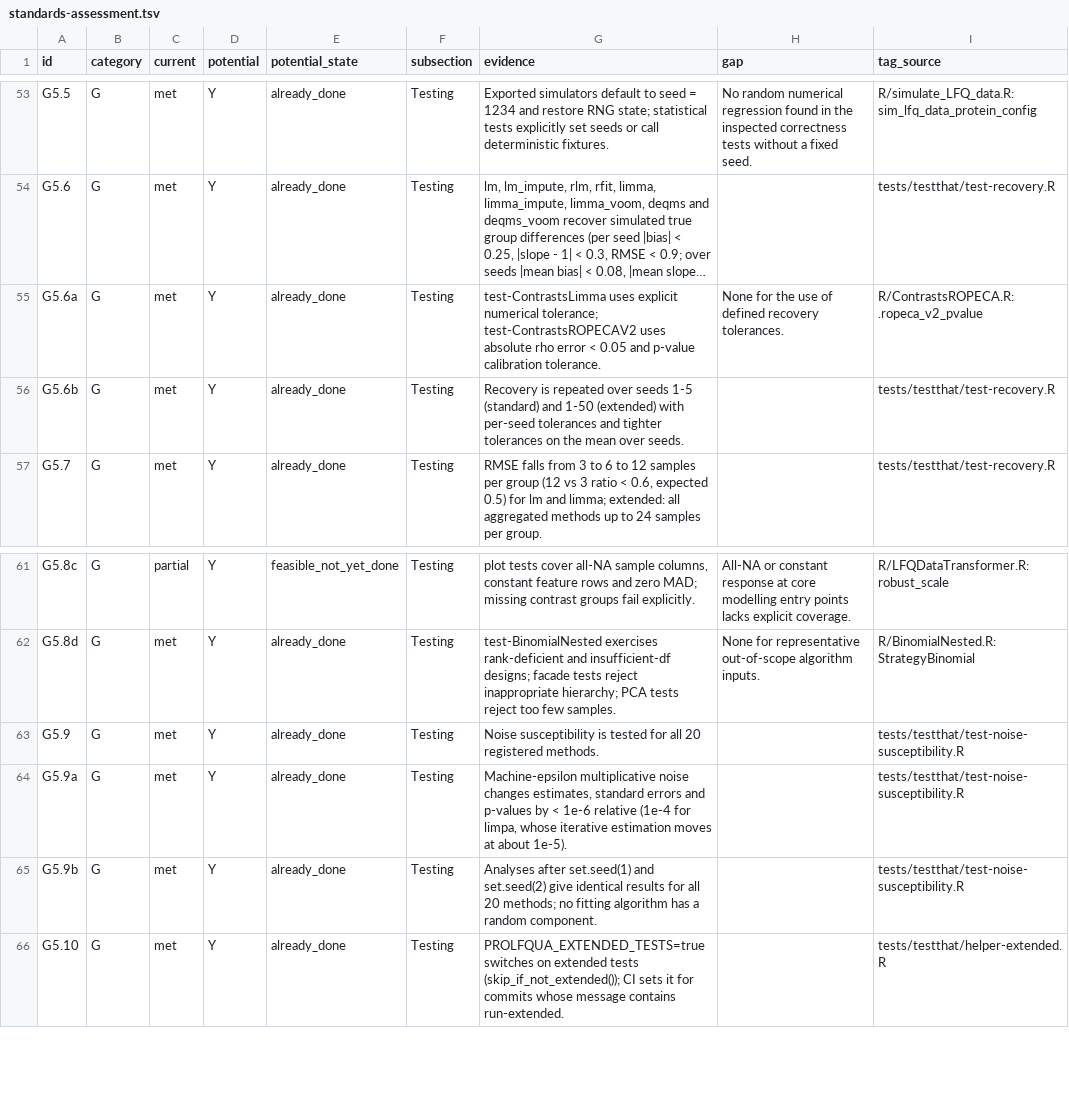
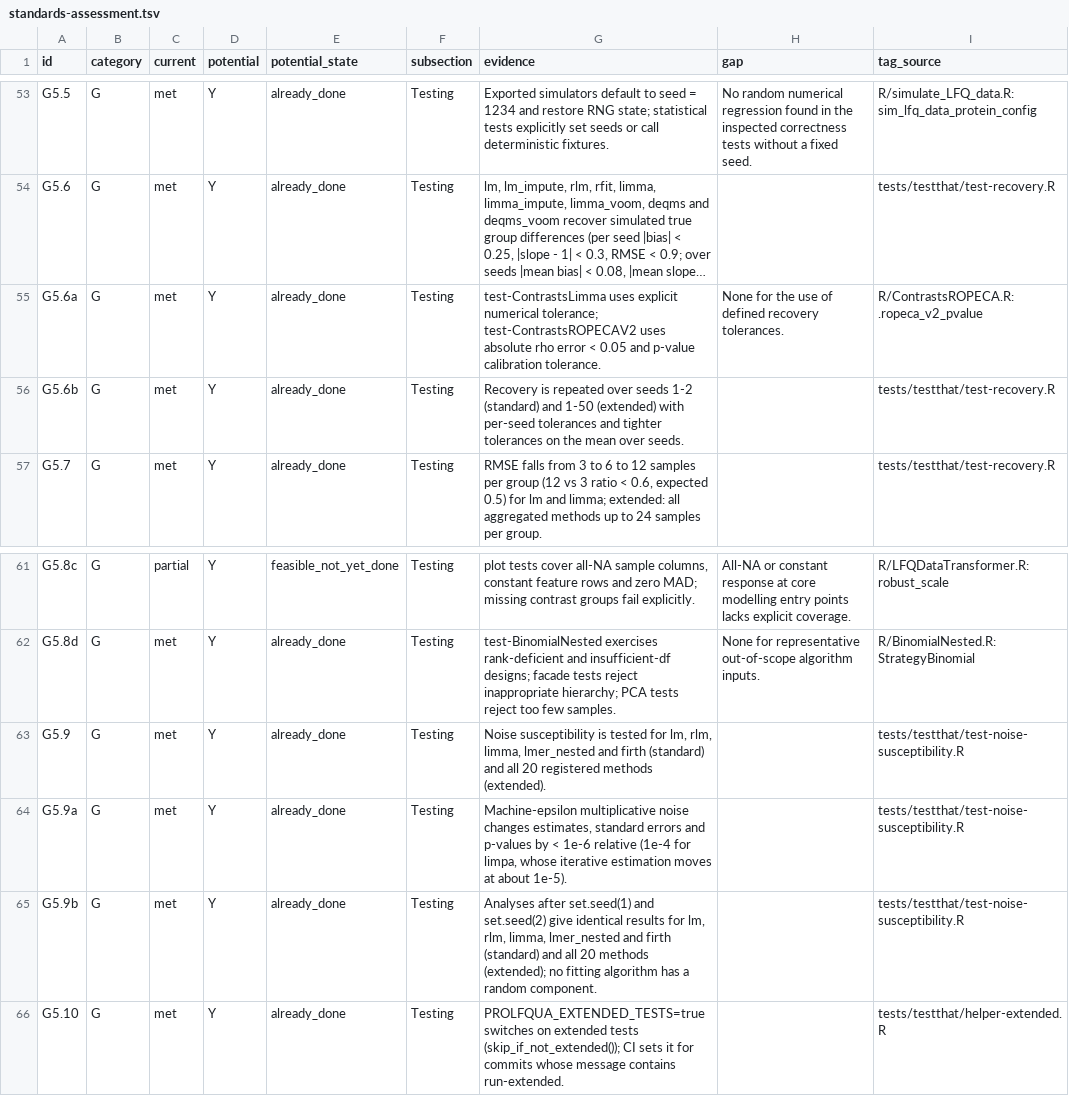
Before and after one commit to fgcz/prolfqua, a TSV file: srr/standards-assessment.tsv, drawn as a sheet; only a part is shown, gaps mark what is left out; long unchanged cells end in …; the diff names each change by its address in the sheet, - before the commit and + after, or states it on an @@ line.

Commit message:
Keep vignette code runnable under R CMD check and shorten standard statistical tests
- Factory figure chunks are excluded from tangled vignette code, so R CMD check --no-build-vignettes passes
- TransformingLFQData vignette ends with sessionInfo() (BiocCheck note)
- Standard suite: parameter recovery over 2 seeds (50 extended); noise susceptibility for lm, rlm, limma, lmer_nested and firth (all 20 methods extended)

Assisted-by: AI coding agent

```diff
--- a/srr/standards-assessment.tsv
+++ b/srr/standards-assessment.tsv
-G56 (evidence): …over seeds 1-5 (standard) and…
+G56 (evidence): …over seeds 1-2 (standard) and…
-G63 (evidence): …tested for all 20 registered methods.
+G63 (evidence): …tested for lm, rlm, limma, lmer_nested and firth (standard) and all 20 registered methods (extended).
-G65 (evidence): …results for all 20 methods; no fitting…
+G65 (evidence): …results for lm, rlm, limma, lmer_nested and firth (standard) and all 20 methods (extended); no fitting…
```
Also changed, not shown: 8 other files.
